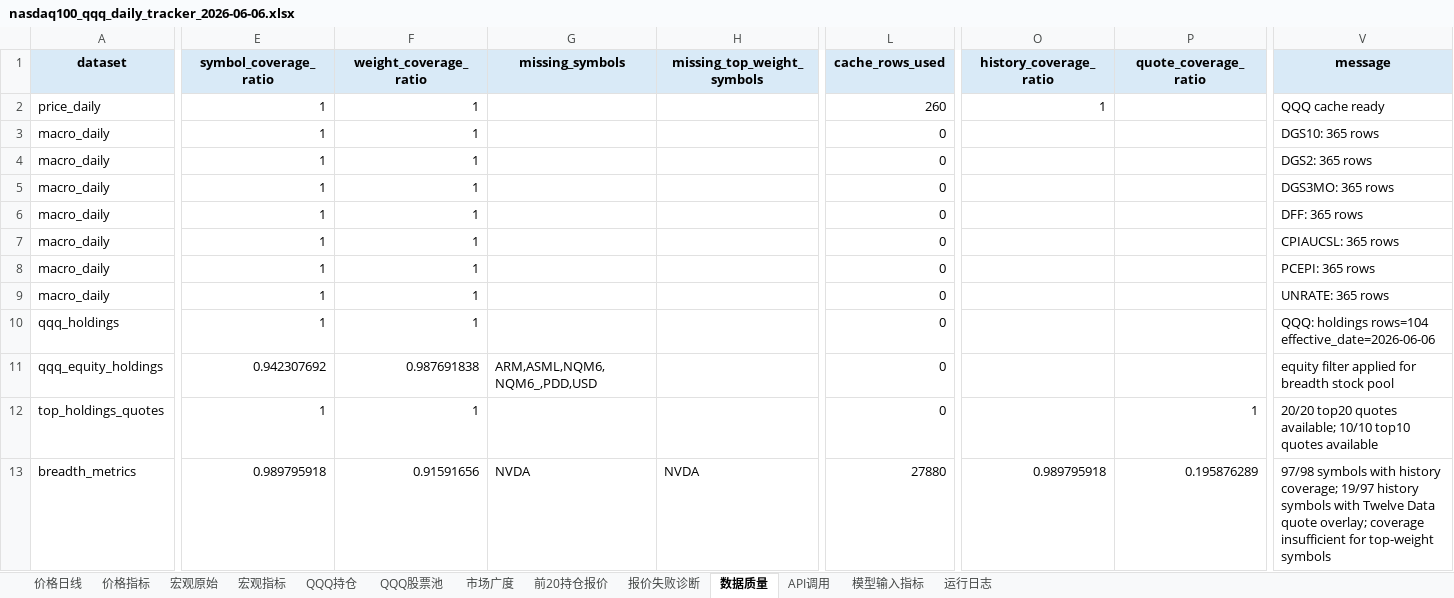
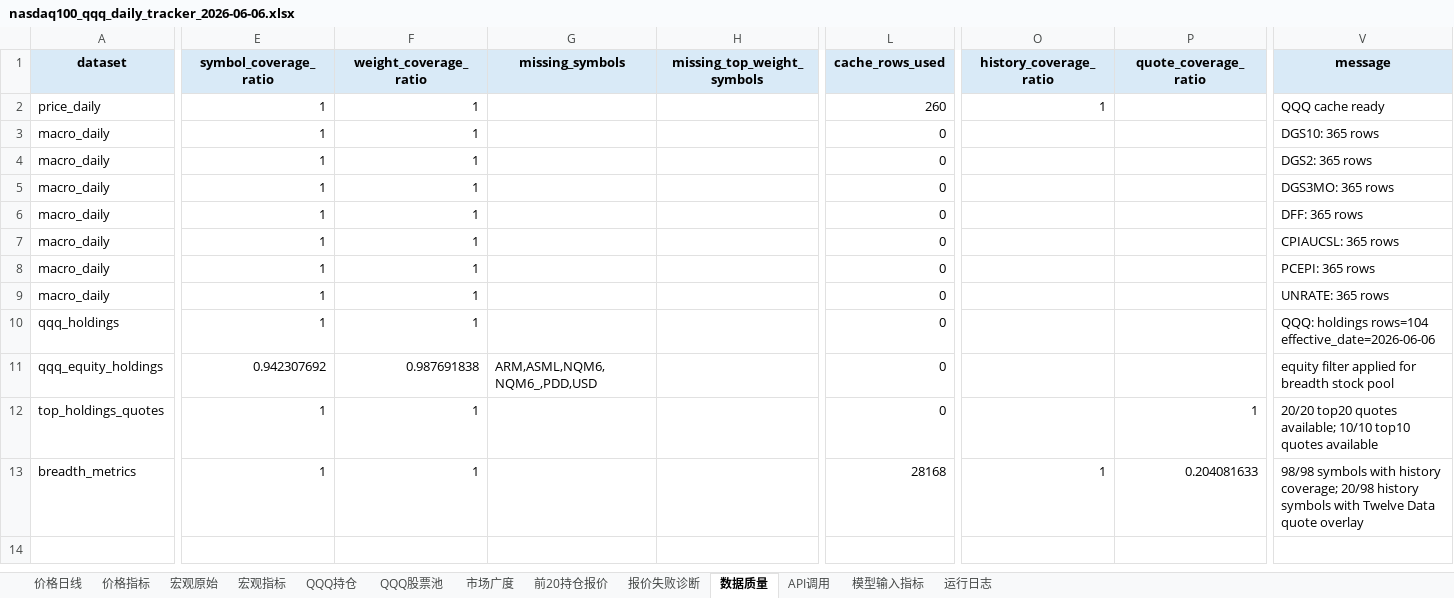
Before and after one commit to minzi9102/nasdaq100_github_action_tracker, an Excel workbook: reports/archive/2026-06-06/nasdaq100_qqq_daily_tracker_2026-06-06.xlsx, sheet 数据质量, drawn as a sheet; only a part is shown, gaps mark what is left out; values as stored, in another font and other column widths than the file's, no borders; the diff names each change by its address in the sheet, - before the commit and + after, or states it on an @@ line.

```diff
--- a/reports/archive/2026-06-06/nasdaq100_qqq_daily_tracker_2026-06-06.xlsx (sheet 数据质量)
+++ b/reports/archive/2026-06-06/nasdaq100_qqq_daily_tracker_2026-06-06.xlsx (sheet 数据质量)
-E13 (symbol_coverage_ratio): 0.989795918
+E13 (symbol_coverage_ratio): 1
-F13 (weight_coverage_ratio): 0.91591656
+F13 (weight_coverage_ratio): 1
-G13 (missing_symbols): NVDA
+G13 (missing_symbols): (empty)
-H13 (missing_top_weight_symbols): NVDA
+H13 (missing_top_weight_symbols): (empty)
-L13 (cache_rows_used): 27880
+L13 (cache_rows_used): 28168
-O13 (history_coverage_ratio): 0.989795918
+O13 (history_coverage_ratio): 1
-P13 (quote_coverage_ratio): 0.195876289
+P13 (quote_coverage_ratio): 0.204081633
-V13 (message): 97/98 symbols with history coverage; 19/97 history symbols with Twelve Data quote overlay; coverage insufficient for top-weight symbols
+V13 (message): 98/98 symbols with history coverage; 20/98 history symbols with Twelve Data quote overlay
```
Also changed, not shown: sheet 模型输入指标, sheet 市场广度, sheet 运行日志, reports/latest/nasdaq100_qqq_daily_tracker.xlsx, 11 other files.
